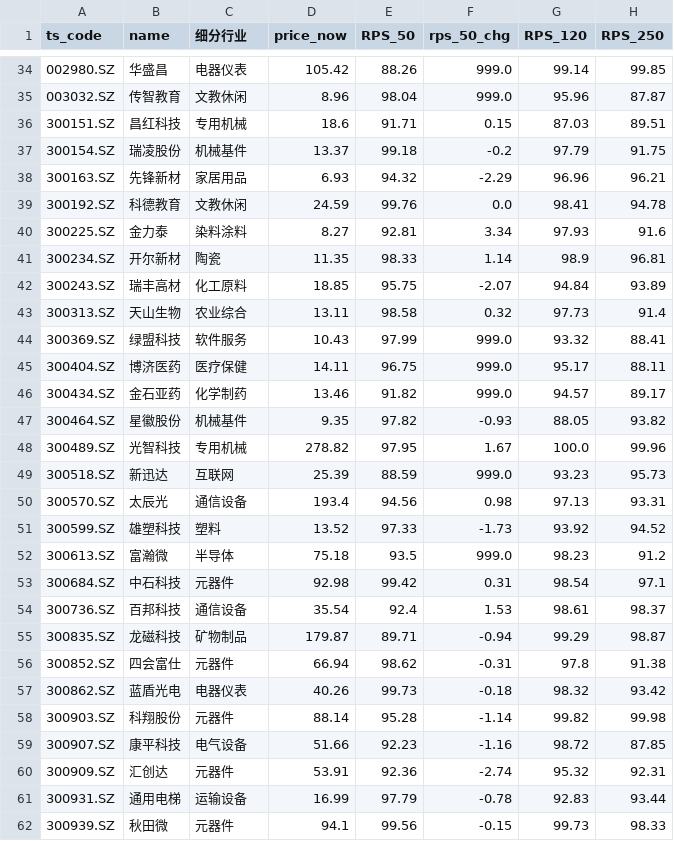
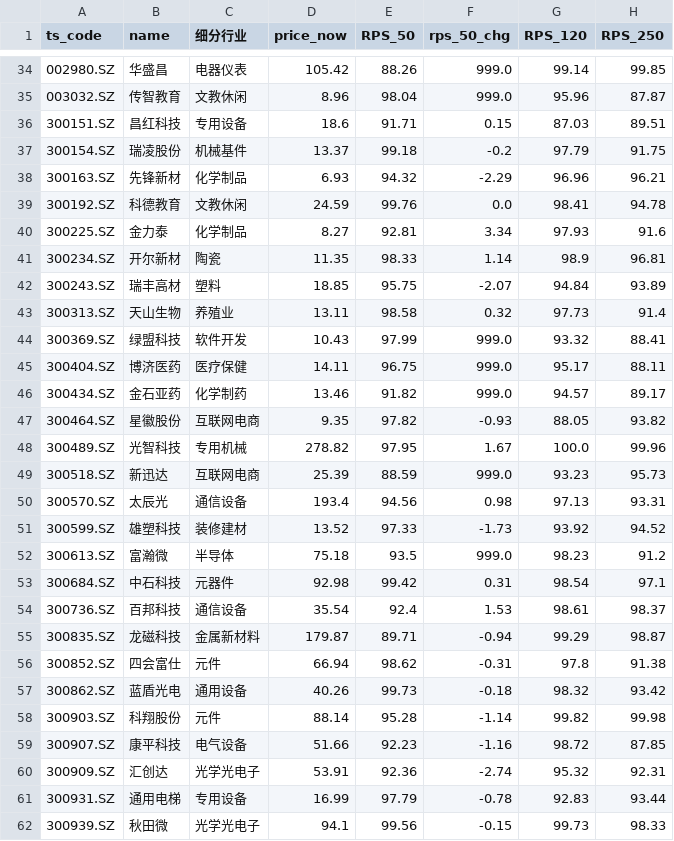
Before and after one commit to Chilamlam/chilam-club-web, a CSV file: data/strong_stocks.csv, drawn as a sheet; only a part is shown, gaps mark what is left out; the diff covers the shown part only; the diff names each change by its address in the sheet, - before the commit and + after, or states it on an @@ line.

```diff
--- a/data/strong_stocks.csv
+++ b/data/strong_stocks.csv
-C36 (细分行业): 专用机械
+C36 (细分行业): 专用设备
-C38 (细分行业): 家居用品
+C38 (细分行业): 化学制品
-C40 (细分行业): 染料涂料
+C40 (细分行业): 化学制品
-C42 (细分行业): 化工原料
+C42 (细分行业): 塑料
-C43 (细分行业): 农业综合
+C43 (细分行业): 养殖业
-C44 (细分行业): 软件服务
+C44 (细分行业): 软件开发
-C47 (细分行业): 机械基件
+C47 (细分行业): 互联网电商
-C49 (细分行业): 互联网
+C49 (细分行业): 互联网电商
-C51 (细分行业): 塑料
+C51 (细分行业): 装修建材
-C55 (细分行业): 矿物制品
+C55 (细分行业): 金属新材料
-C56 (细分行业): 元器件
+C56 (细分行业): 元件
-C57 (细分行业): 电器仪表
+C57 (细分行业): 通用设备
-C58 (细分行业): 元器件
+C58 (细分行业): 元件
-C60 (细分行业): 元器件
+C60 (细分行业): 光学光电子
-C61 (细分行业): 运输设备
+C61 (细分行业): 专用设备
-C62 (细分行业): 元器件
+C62 (细分行业): 光学光电子
```
Also changed, not shown: 19 edited cells elsewhere in this file, data/gurus/appaloosa_latest.csv, data/gurus/berkshire_latest.csv, 17 other files.
